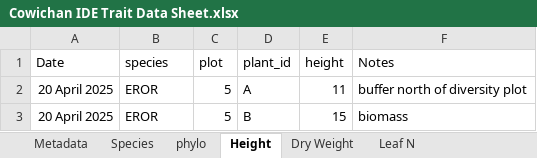
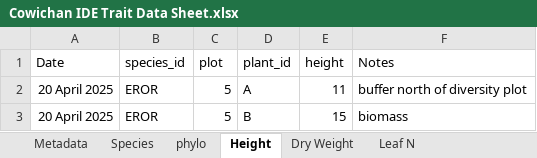
Before and after one commit to rbradley210/cowichan-diversity, an Excel workbook: 00_rawdata/Cowichan IDE Trait Data Sheet.xlsx, sheet Height, drawn as a sheet; only a part is shown; values as stored, in another font and other column widths than the file's, no borders; the diff names each change by its address in the sheet, - before the commit and + after, or states it on an @@ line.

```diff
--- a/00_rawdata/Cowichan IDE Trait Data Sheet.xlsx (sheet Height)
+++ b/00_rawdata/Cowichan IDE Trait Data Sheet.xlsx (sheet Height)
-B1: species
+B1: species_id
```
Also changed, not shown: sheet phylo, sheet Species, sheet Dry Weight, 8 other files.
